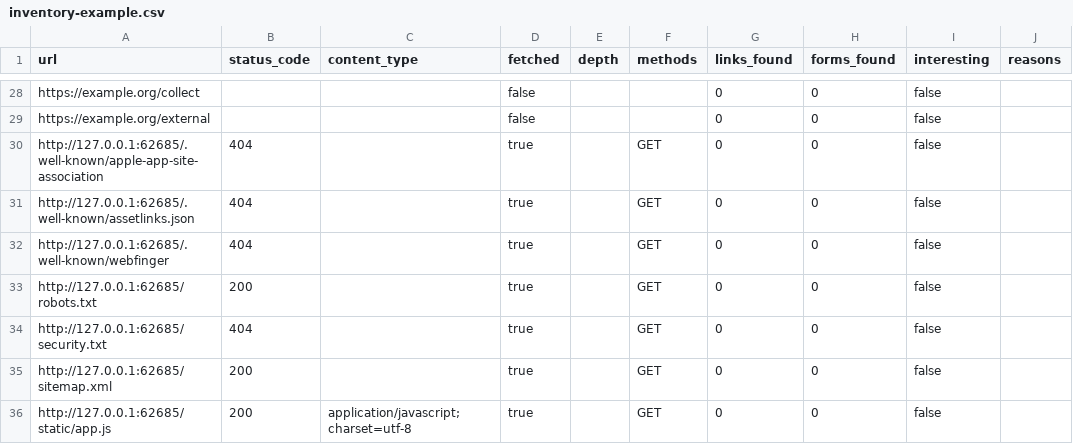
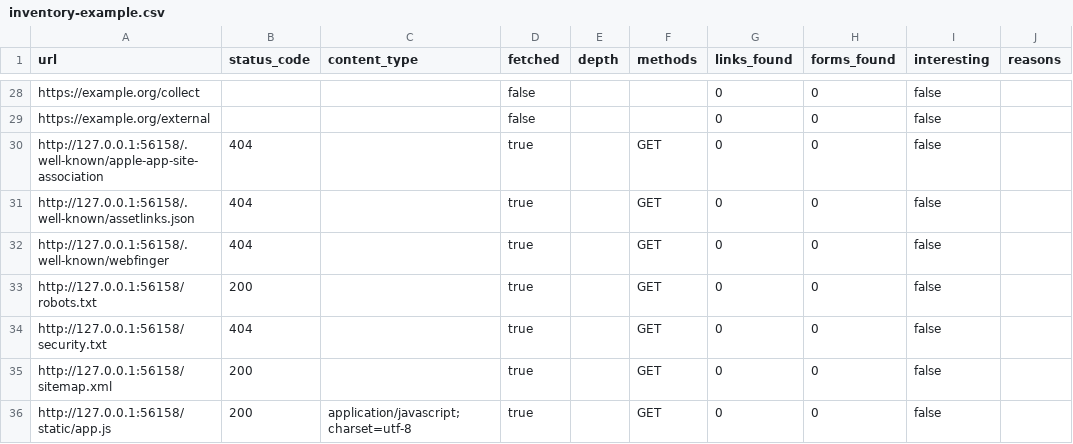
Before and after one commit to DavidEspada6/ai-web-auditor, a CSV file: examples/inventory-example.csv, drawn as a sheet; only a part is shown, gaps mark what is left out; the diff covers the shown part only; the diff names each change by its address in the sheet, - before the commit and + after, or states it on an @@ line.

```diff
--- a/examples/inventory-example.csv
+++ b/examples/inventory-example.csv
-A30 (url): http://127.0.0.1:62685/.well-known/apple-app-site-association
+A30 (url): http://127.0.0.1:56158/.well-known/apple-app-site-association
-A31 (url): http://127.0.0.1:62685/.well-known/assetlinks.json
+A31 (url): http://127.0.0.1:56158/.well-known/assetlinks.json
-A32 (url): http://127.0.0.1:62685/.well-known/webfinger
+A32 (url): http://127.0.0.1:56158/.well-known/webfinger
-A33 (url): http://127.0.0.1:62685/robots.txt
+A33 (url): http://127.0.0.1:56158/robots.txt
-A34 (url): http://127.0.0.1:62685/security.txt
+A34 (url): http://127.0.0.1:56158/security.txt
-A35 (url): http://127.0.0.1:62685/sitemap.xml
+A35 (url): http://127.0.0.1:56158/sitemap.xml
-A36 (url): http://127.0.0.1:62685/static/app.js
+A36 (url): http://127.0.0.1:56158/static/app.js
```
Also changed, not shown: 26 edited cells elsewhere in this file, examples/entry-points-example.csv, 32 other files.
